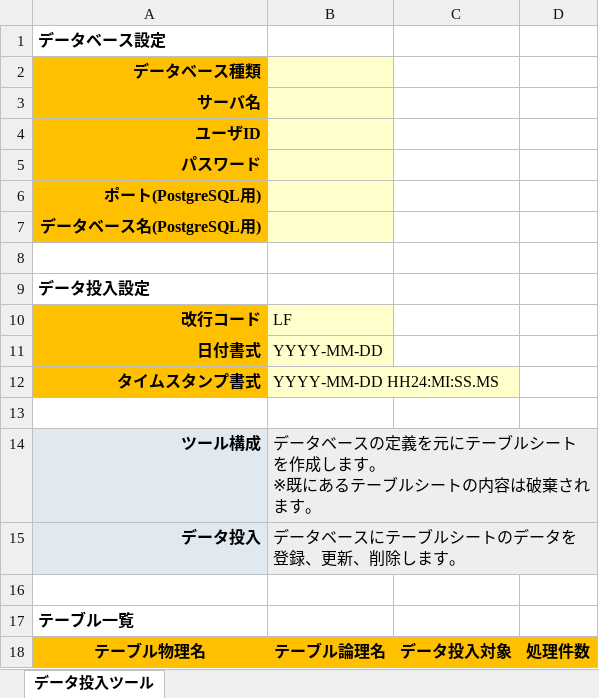
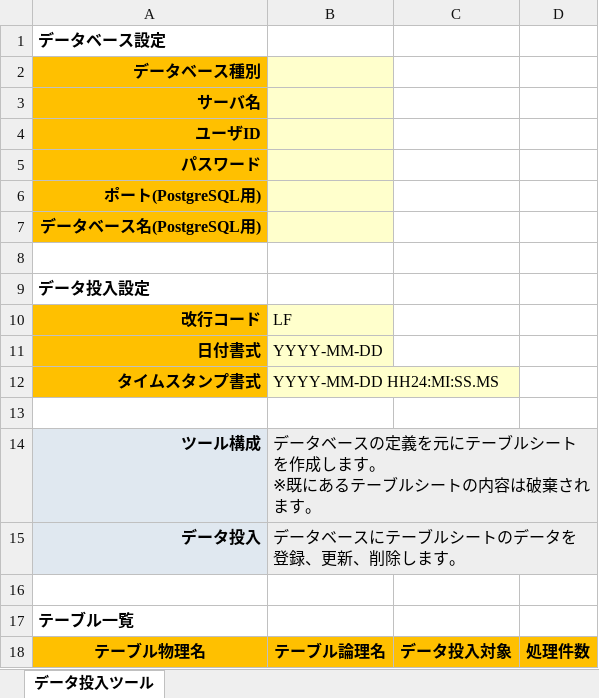
Before and after one commit to thirdplay/DataEntryTool, an Excel workbook: src/DataEntryTool.xlsm/template.xlsm, sheet データ投入ツール, drawn as a sheet; values as stored, in another font and other column widths than the file's, no borders; the diff names each change by its address in the sheet, - before the commit and + after, or states it on an @@ line.

```diff
--- a/src/DataEntryTool.xlsm/template.xlsm (sheet データ投入ツール)
+++ b/src/DataEntryTool.xlsm/template.xlsm (sheet データ投入ツール)
-A2: データベース種類
+A2: データベース種別
```
Also changed, not shown: 15 other files.
